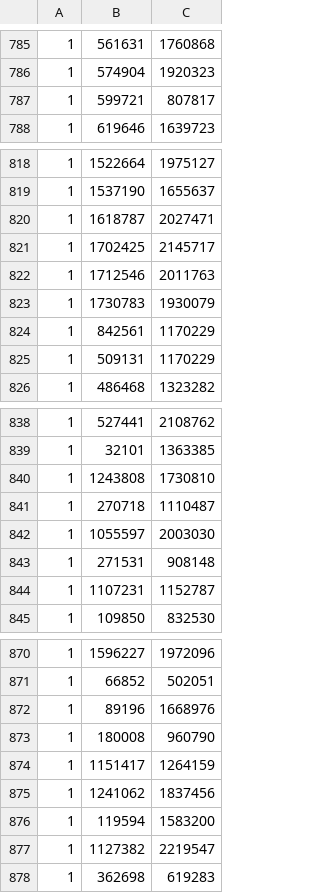
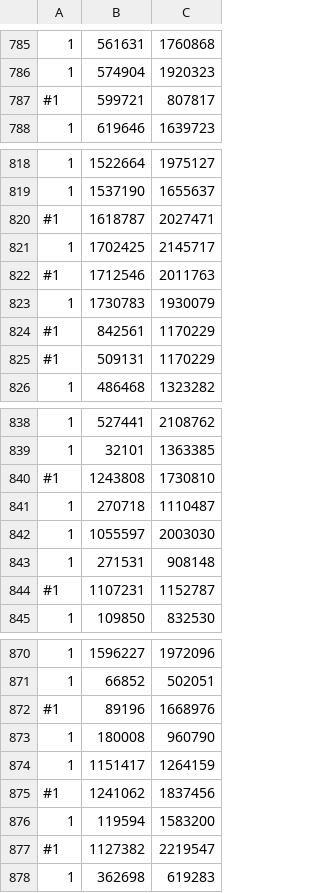
Before and after one commit to wonglkd/KDDCup13Track2, a CSV file: data/train.csv, drawn as a sheet; only a part is shown, gaps mark what is left out; the diff covers the shown part only.

Commit message:
Training Data Updated
Trying to increase importance of affiliations

```diff
--- a/data/train.csv
+++ b/data/train.csv
@@ -786,3 +786,3 @@
 1,574904,1920323
-1,599721,807817
+#1,599721,807817
 1,619646,1639723
@@ -819,8 +819,8 @@
 1,1537190,1655637
-1,1618787,2027471
+#1,1618787,2027471
 1,1702425,2145717
-1,1712546,2011763
+#1,1712546,2011763
 1,1730783,1930079
-1,842561,1170229
-1,509131,1170229
+#1,842561,1170229
+#1,509131,1170229
 1,486468,1323282
@@ -839,3 +839,3 @@
 1,32101,1363385
-1,1243808,1730810
+#1,1243808,1730810
 1,270718,1110487
@@ -843,3 +843,3 @@
 1,271531,908148
-1,1107231,1152787
+#1,1107231,1152787
 1,109850,832530
@@ -871,8 +871,8 @@
 1,66852,502051
-1,89196,1668976
+#1,89196,1668976
 1,180008,960790
 1,1151417,1264159
-1,1241062,1837456
+#1,1241062,1837456
 1,119594,1583200
-1,1127382,2219547
+#1,1127382,2219547
 1,362698,619283
```
Also changed, not shown: 1 edited cell elsewhere in this file.
